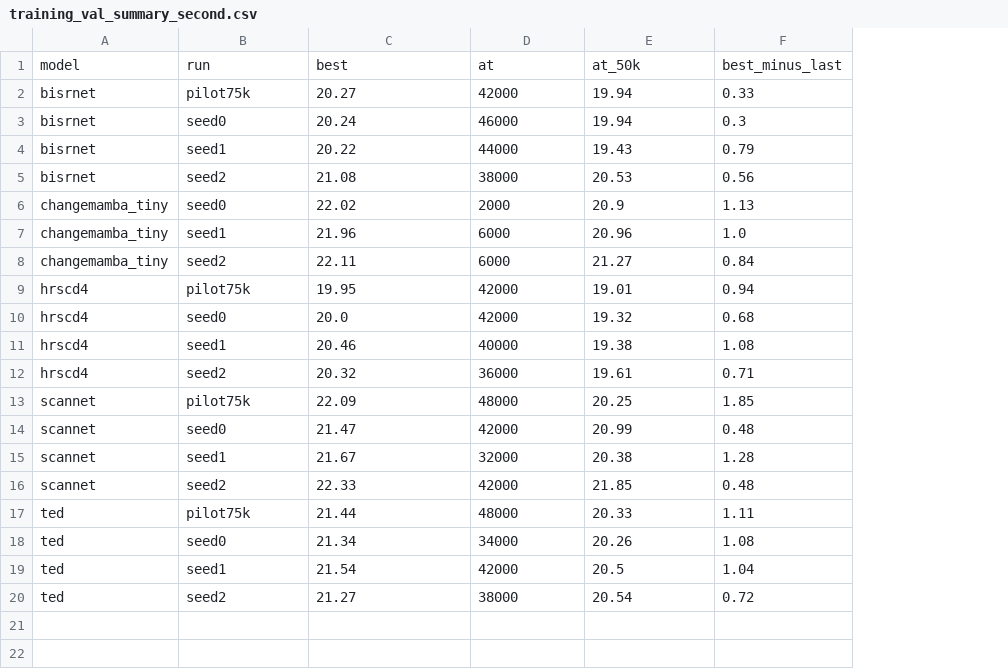
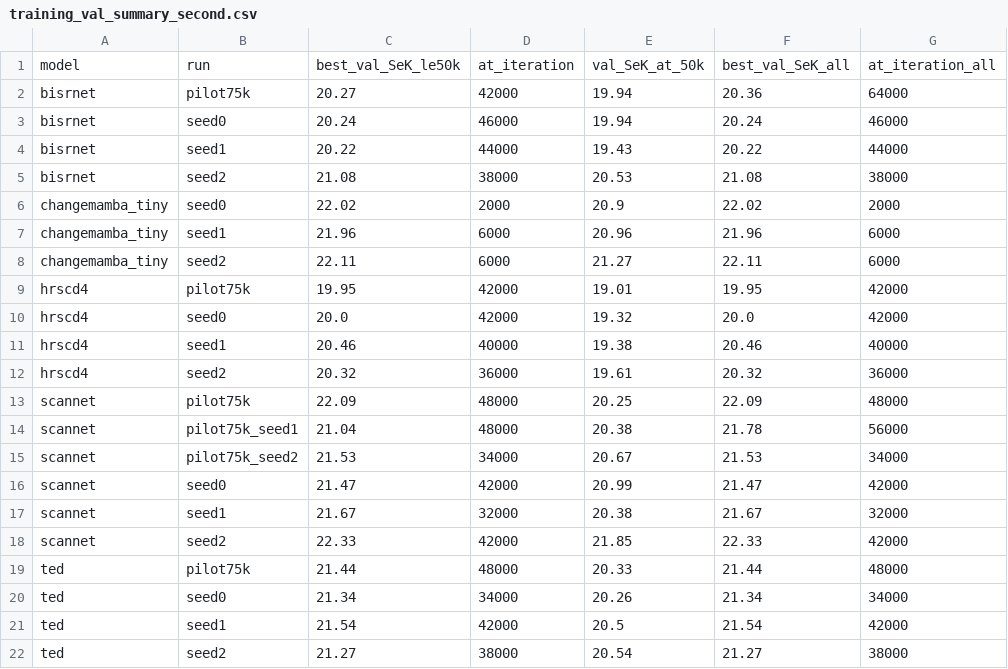
Before and after one commit to mathismagron/robustcd, a CSV file: results/training_val_summary_second.csv, drawn as a sheet; removed rows and columns are numbered as before the commit, all else as after; the diff names each change by its address in the sheet, - before the commit and + after, or states it on an @@ line.

Commit message:
Mamba-FCS adapter; SCanNet pilot decision (A1)

```diff
--- a/results/training_val_summary_second.csv
+++ b/results/training_val_summary_second.csv
-column F, rows 2-20: 0.33 | 0.3 | 0.79 | 0.56 | 1.13 | 1.0 | 0.84 | 0.94 | 0.68 | 1.08 | 0.71 | 1.85 | 0.48 | 1.28 | 0.48 | 1.11 | 1.08 | 1.04 | 0.72
+column F, rows 2-13: 20.36 | 20.24 | 20.22 | 21.08 | 22.02 | 21.96 | 22.11 | 19.95 | 20.0 | 20.46 | 20.32 | 22.09; rows 16-22: 21.47 | 21.67 | 22.33 | 21.44 | 21.34 | 21.54 | 21.27
+column G, rows 2-13: 64000 | 46000 | 44000 | 38000 | 2000 | 6000 | 6000 | 42000 | 42000 | 40000 | 36000 | 48000; rows 16-22: 42000 | 32000 | 42000 | 48000 | 34000 | 42000 | 38000
-row 1: model | run | best | at | at_50k | best_minus_last
+row 1: model | run | best_val_SeK_le50k | at_iteration | val_SeK_at_50k | best_val_SeK_all | at_iteration_all
+row 14: scannet | pilot75k_seed1 | 21.04 | 48000 | 20.38 | 21.78 | 56000
+row 15: scannet | pilot75k_seed2 | 21.53 | 34000 | 20.67 | 21.53 | 34000
```
Also changed, not shown: 19 other files.
